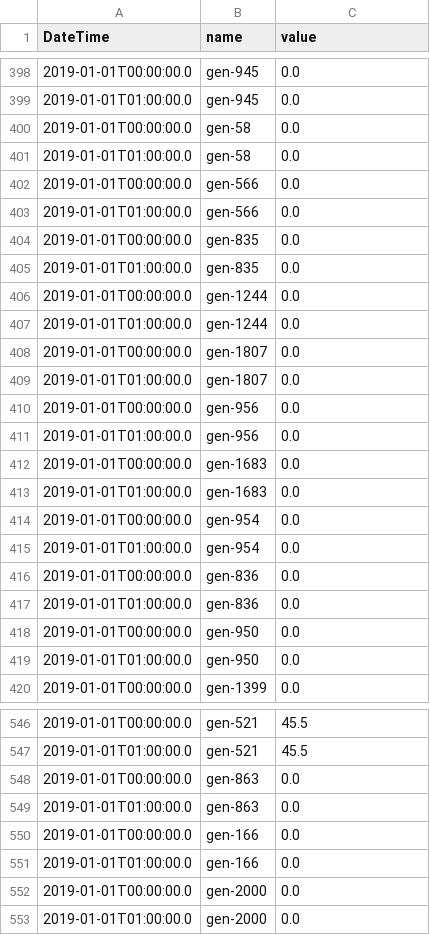
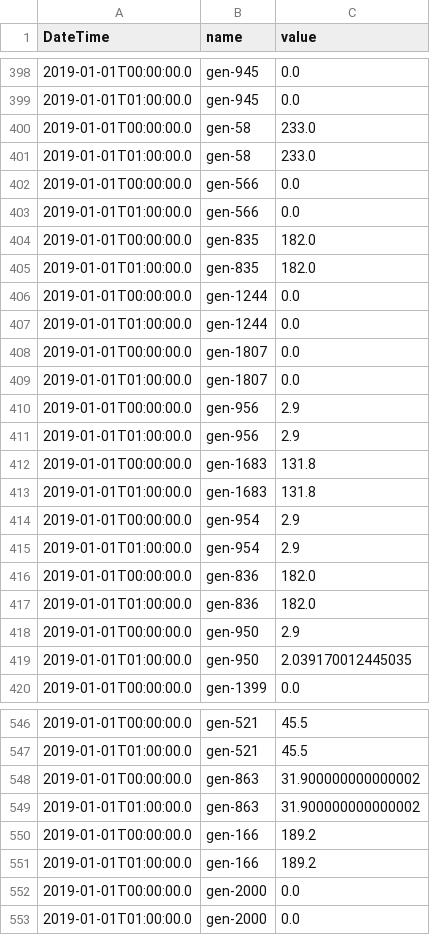
Before and after one commit to NLR-Sienna/PCMLossesModelsBenchmark, a CSV file: CATS_PTDF/ActivePowerVariable__ThermalStandard_UC.csv, drawn as a sheet; only a part is shown, gaps mark what is left out; the diff covers the shown part only.

```diff
--- a/CATS_PTDF/ActivePowerVariable__ThermalStandard_UC.csv
+++ b/CATS_PTDF/ActivePowerVariable__ThermalStandard_UC.csv
@@ -399,8 +399,8 @@ DateTime,name,value
 2019-01-01T01:00:00.0,gen-945,0.0
-2019-01-01T00:00:00.0,gen-58,0.0
-2019-01-01T01:00:00.0,gen-58,0.0
+2019-01-01T00:00:00.0,gen-58,233.0
+2019-01-01T01:00:00.0,gen-58,233.0
 2019-01-01T00:00:00.0,gen-566,0.0
 2019-01-01T01:00:00.0,gen-566,0.0
-2019-01-01T00:00:00.0,gen-835,0.0
-2019-01-01T01:00:00.0,gen-835,0.0
+2019-01-01T00:00:00.0,gen-835,182.0
+2019-01-01T01:00:00.0,gen-835,182.0
 2019-01-01T00:00:00.0,gen-1244,0.0
@@ -409,12 +409,12 @@ DateTime,name,value
 2019-01-01T01:00:00.0,gen-1807,0.0
-2019-01-01T00:00:00.0,gen-956,0.0
-2019-01-01T01:00:00.0,gen-956,0.0
-2019-01-01T00:00:00.0,gen-1683,0.0
-2019-01-01T01:00:00.0,gen-1683,0.0
-2019-01-01T00:00:00.0,gen-954,0.0
-2019-01-01T01:00:00.0,gen-954,0.0
-2019-01-01T00:00:00.0,gen-836,0.0
-2019-01-01T01:00:00.0,gen-836,0.0
-2019-01-01T00:00:00.0,gen-950,0.0
-2019-01-01T01:00:00.0,gen-950,0.0
+2019-01-01T00:00:00.0,gen-956,2.9
+2019-01-01T01:00:00.0,gen-956,2.9
+2019-01-01T00:00:00.0,gen-1683,131.8
+2019-01-01T01:00:00.0,gen-1683,131.8
+2019-01-01T00:00:00.0,gen-954,2.9
+2019-01-01T01:00:00.0,gen-954,2.9
+2019-01-01T00:00:00.0,gen-836,182.0
+2019-01-01T01:00:00.0,gen-836,182.0
+2019-01-01T00:00:00.0,gen-950,2.9
+2019-01-01T01:00:00.0,gen-950,2.039170012445035
 2019-01-01T00:00:00.0,gen-1399,0.0
@@ -547,6 +547,6 @@ DateTime,name,value
 2019-01-01T01:00:00.0,gen-521,45.5
-2019-01-01T00:00:00.0,gen-863,0.0
-2019-01-01T01:00:00.0,gen-863,0.0
-2019-01-01T00:00:00.0,gen-166,0.0
-2019-01-01T01:00:00.0,gen-166,0.0
+2019-01-01T00:00:00.0,gen-863,31.900000000000002
+2019-01-01T01:00:00.0,gen-863,31.900000000000002
+2019-01-01T00:00:00.0,gen-166,189.2
+2019-01-01T01:00:00.0,gen-166,189.2
 2019-01-01T00:00:00.0,gen-2000,0.0
```
Also changed, not shown: 178 edited cells elsewhere in this file, CATS_PTDF/FlowActivePowerVariable__Transformer2W_UC.csv, CATS_PTDF/FlowActivePowerVariable__TwoTerminalGenericHVDCLine_UC.csv, 44 other files.
